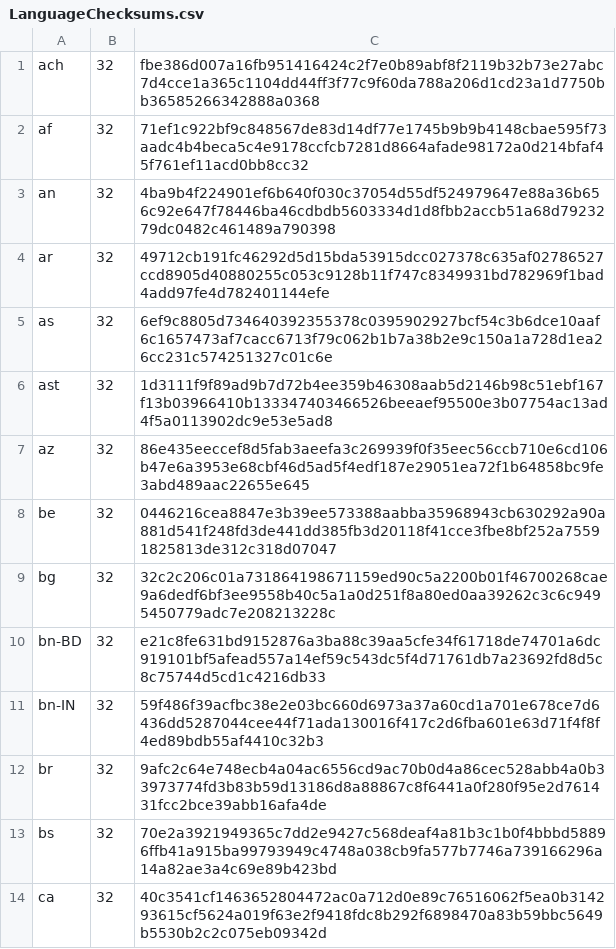
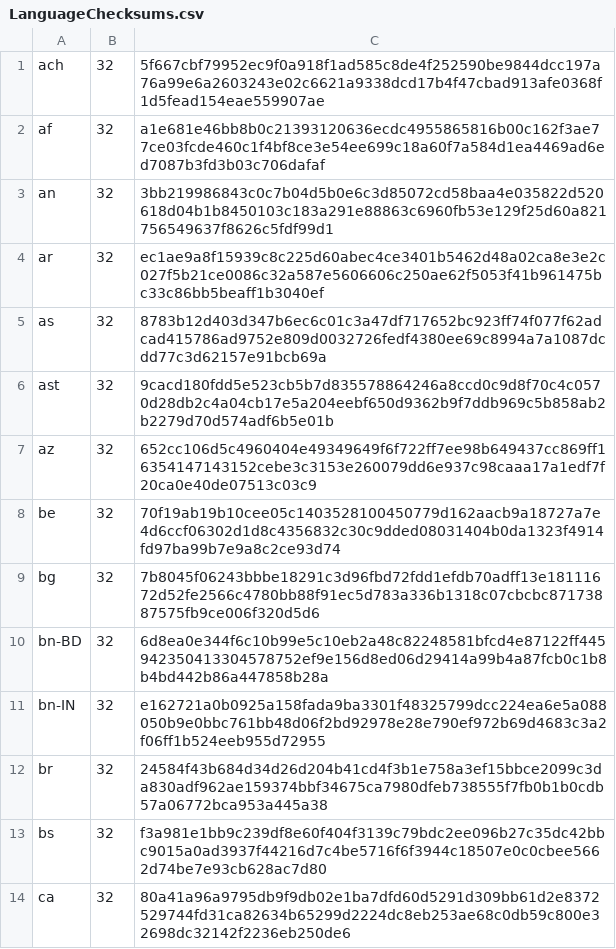
Before and after one commit to chocolatey-community/chocolatey-packages, a CSV file: automatic/firefox/tools/LanguageChecksums.csv, drawn as a sheet; only a part is shown; the diff covers the shown part only.

Commit message:
AU: 3 updated - 360ts Firefox voicebot [skip ci] https://gist.github.com/bd2eaa76f2a9ab739ca0544c502dca6e/96481e2463313c2c1af7c8ff9a0abd9a94538896

```diff
--- a/automatic/firefox/tools/LanguageChecksums.csv
+++ b/automatic/firefox/tools/LanguageChecksums.csv
@@ -1,14 +1,14 @@
-ach|32|fbe386d007a16fb951416424c2f7e0b89abf8f2119b32b73e27abc7d4cce1a365c1104dd44ff3f77c9f60da788a206d1cd23a1d7750bb36585266342888a0368
-af|32|71ef1c922bf9c848567de83d14df77e1745b9b9b4148cbae595f73aadc4b4beca5c4e9178ccfcb7281d8664afade98172a0d214bfaf45f761ef11acd0bb8cc32
-an|32|4ba9b4f224901ef6b640f030c37054d55df524979647e88a36b656c92e647f78446ba46cdbdb5603334d1d8fbb2accb51a68d7923279dc0482c461489a790398
-ar|32|49712cb191fc46292d5d15bda53915dcc027378c635af02786527ccd8905d40880255c053c9128b11f747c8349931bd782969f1bad4add97fe4d782401144efe
-as|32|6ef9c8805d734640392355378c0395902927bcf54c3b6dce10aaf6c1657473af7cacc6713f79c062b1b7a38b2e9c150a1a728d1ea26cc231c574251327c01c6e
-ast|32|1d3111f9f89ad9b7d72b4ee359b46308aab5d2146b98c51ebf167f13b03966410b133347403466526beeaef95500e3b07754ac13ad4f5a0113902dc9e53e5ad8
-az|32|86e435eeccef8d5fab3aeefa3c269939f0f35eec56ccb710e6cd106b47e6a3953e68cbf46d5ad5f4edf187e29051ea72f1b64858bc9fe3abd489aac22655e645
-be|32|0446216cea8847e3b39ee573388aabba35968943cb630292a90a881d541f248fd3de441dd385fb3d20118f41cce3fbe8bf252a75591825813de312c318d07047
-bg|32|32c2c206c01a731864198671159ed90c5a2200b01f46700268cae9a6dedf6bf3ee9558b40c5a1a0d251f8a80ed0aa39262c3c6c9495450779adc7e208213228c
-bn-BD|32|e21c8fe631bd9152876a3ba88c39aa5cfe34f61718de74701a6dc919101bf5afead557a14ef59c543dc5f4d71761db7a23692fd8d5c8c75744d5cd1c4216db33
-bn-IN|32|59f486f39acfbc38e2e03bc660d6973a37a60cd1a701e678ce7d6436dd5287044cee44f71ada130016f417c2d6fba601e63d71f4f8f4ed89bdb55af4410c32b3
-br|32|9afc2c64e748ecb4a04ac6556cd9ac70b0d4a86cec528abb4a0b33973774fd3b83b59d13186d8a88867c8f6441a0f280f95e2d761431fcc2bce39abb16afa4de
-bs|32|70e2a3921949365c7dd2e9427c568deaf4a81b3c1b0f4bbbd58896ffb41a915ba99793949c4748a038cb9fa577b7746a739166296a14a82ae3a4c69e89b423bd
-ca|32|40c3541cf1463652804472ac0a712d0e89c76516062f5ea0b314293615cf5624a019f63e2f9418fdc8b292f6898470a83b59bbc5649b5530b2c2c075eb09342d
+ach|32|5f667cbf79952ec9f0a918f1ad585c8de4f252590be9844dcc197a76a99e6a2603243e02c6621a9338dcd17b4f47cbad913afe0368f1d5fead154eae559907ae
+af|32|a1e681e46bb8b0c21393120636ecdc4955865816b00c162f3ae77ce03fcde460c1f4bf8ce3e54ee699c18a60f7a584d1ea4469ad6ed7087b3fd3b03c706dafaf
+an|32|3bb219986843c0c7b04d5b0e6c3d85072cd58baa4e035822d520618d04b1b8450103c183a291e88863c6960fb53e129f25d60a821756549637f8626c5fdf99d1
+ar|32|ec1ae9a8f15939c8c225d60abec4ce3401b5462d48a02ca8e3e2c027f5b21ce0086c32a587e5606606c250ae62f5053f41b961475bc33c86bb5beaff1b3040ef
+as|32|8783b12d403d347b6ec6c01c3a47df717652bc923ff74f077f62adcad415786ad9752e809d0032726fedf4380ee69c8994a7a1087dcdd77c3d62157e91bcb69a
+ast|32|9cacd180fdd5e523cb5b7d835578864246a8ccd0c9d8f70c4c0570d28db2c4a04cb17e5a204eebf650d9362b9f7ddb969c5b858ab2b2279d70d574adf6b5e01b
+az|32|652cc106d5c4960404e49349649f6f722ff7ee98b649437cc869ff16354147143152cebe3c3153e260079dd6e937c98caaa17a1edf7f20ca0e40de07513c03c9
+be|32|70f19ab19b10cee05c1403528100450779d162aacb9a18727a7e4d6ccf06302d1d8c4356832c30c9dded08031404b0da1323f4914fd97ba99b7e9a8c2ce93d74
+bg|32|7b8045f06243bbbe18291c3d96fbd72fdd1efdb70adff13e18111672d52fe2566c4780bb88f91ec5d783a336b1318c07cbcbc87173887575fb9ce006f320d5d6
+bn-BD|32|6d8ea0e344f6c10b99e5c10eb2a48c82248581bfcd4e87122ff445942350413304578752ef9e156d8ed06d29414a99b4a87fcb0c1b8b4bd442b86a447858b28a
+bn-IN|32|e162721a0b0925a158fada9ba3301f48325799dcc224ea6e5a088050b9e0bbc761bb48d06f2bd92978e28e790ef972b69d4683c3a2f06ff1b524eeb955d72955
+br|32|24584f43b684d34d26d204b41cd4f3b1e758a3ef15bbce2099c3da830adf962ae159374bbf34675ca7980dfeb738555f7fb0b1b0cdb57a06772bca953a445a38
+bs|32|f3a981e1bb9c239df8e60f404f3139c79bdc2ee096b27c35dc42bbc9015a0ad3937f44216d7c4be5716f6f3944c18507e0c0cbee5662d74be7e93cb628ac7d80
+ca|32|80a41a96a9795db9f9db02e1ba7dfd60d5291d309bb61d2e8372529744fd31ca82634b65299d2224dc8eb253ae68c0db59c800e32698dc32142f2236eb250de6
```
Also changed, not shown: 176 edited cells elsewhere in this file, 6 other files.
